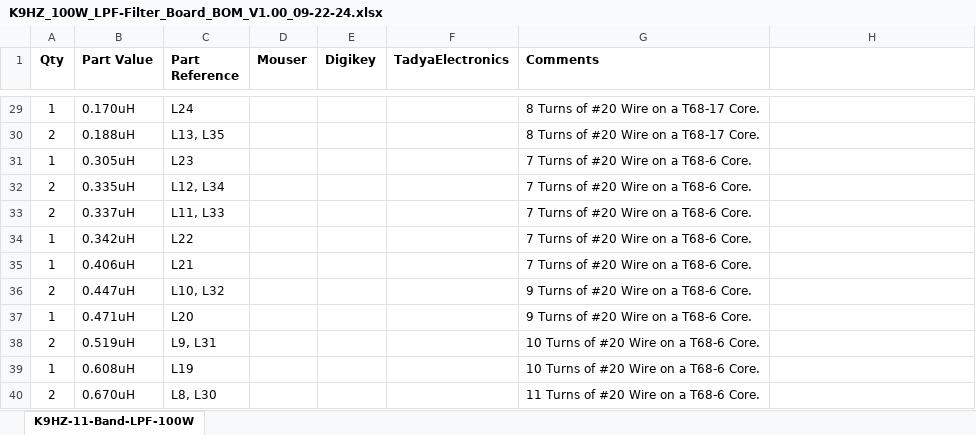
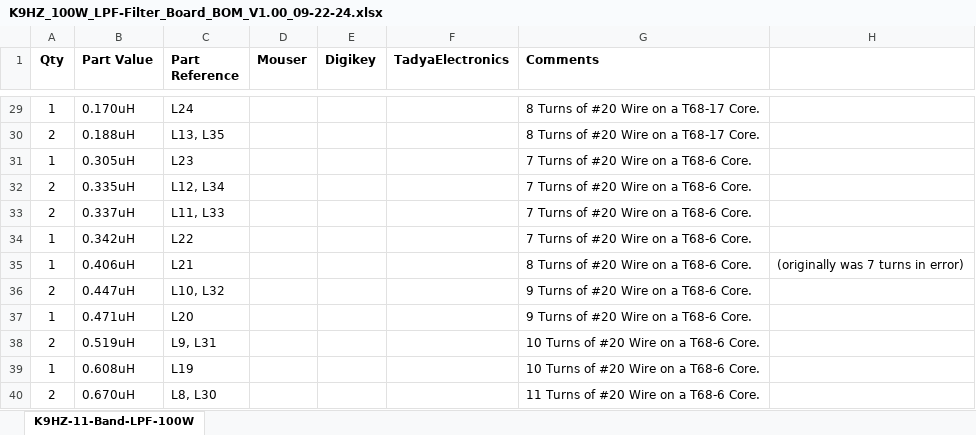
Before and after one commit to DRWJSCHMIDT/K9HZ, an Excel workbook: K9HZ_LPF_Module/K9HZ_LPF_BOMs/K9HZ_100W_LPF-Filter_Board_BOM_V1.00_09-22-24.xlsx, sheet K9HZ-11-Band-LPF-100W, drawn as a sheet; only a part is shown, gaps mark what is left out; values as stored, in another font and other column widths than the file's, no borders; the diff names each change by its address in the sheet, - before the commit and + after, or states it on an @@ line.

Commit message:
Update
Update

```diff
--- a/K9HZ_LPF_Module/K9HZ_LPF_BOMs/K9HZ_100W_LPF-Filter_Board_BOM_V1.00_09-22-24.xlsx (sheet K9HZ-11-Band-LPF-100W)
+++ b/K9HZ_LPF_Module/K9HZ_LPF_BOMs/K9HZ_100W_LPF-Filter_Board_BOM_V1.00_09-22-24.xlsx (sheet K9HZ-11-Band-LPF-100W)
-G35 (Comments): 7 Turns of #20 Wire on a T68-6 Core.
+G35 (Comments): 8 Turns of #20 Wire on a T68-6 Core.
-H35: (empty)
+H35: (originally was 7 turns in error)
```
